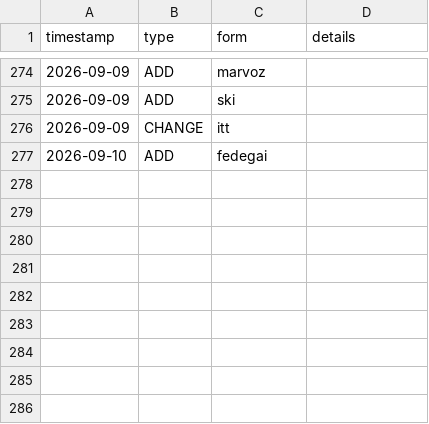
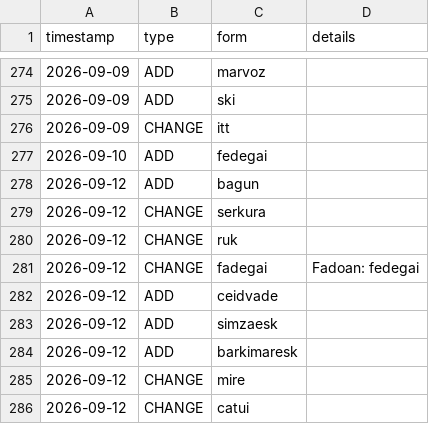
Before and after one commit to Zaslon/IdyerinDictionary, a CSV file: idyer_changelog.csv, drawn as a sheet; only a part is shown, gaps mark what is left out; the diff names each change by its address in the sheet, - before the commit and + after, or states it on an @@ line.

```diff
--- a/idyer_changelog.csv
+++ b/idyer_changelog.csv
+row 278: 2026-09-12 | ADD | bagun
+row 279: 2026-09-12 | CHANGE | serkura
+row 280: 2026-09-12 | CHANGE | ruk
+row 281: 2026-09-12 | CHANGE | fadegai | Fadoan: fedegai
+row 282: 2026-09-12 | ADD | ceidvade
+row 283: 2026-09-12 | ADD | simzaesk
+row 284: 2026-09-12 | ADD | barkimaresk
+row 285: 2026-09-12 | CHANGE | mire
+row 286: 2026-09-12 | CHANGE | catui
```
Also changed, not shown: 1 other file.
